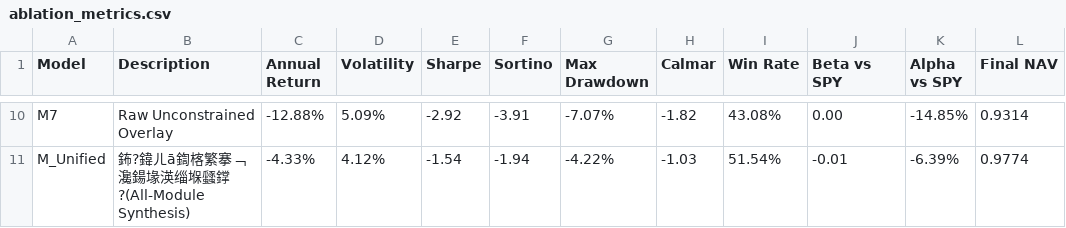
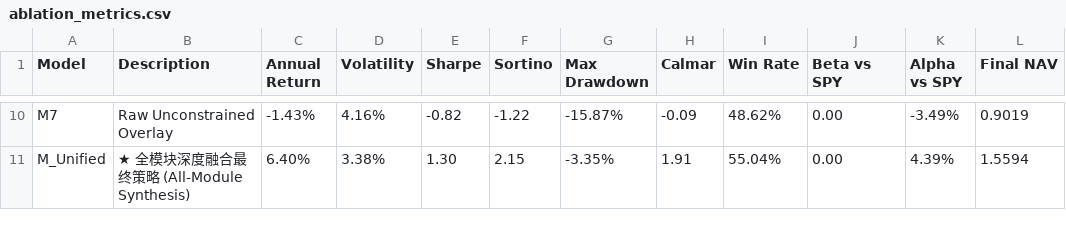
Before and after one commit to DFPite174/13f-top50-optimized, a CSV file: artifacts/ablation_metrics.csv, drawn as a sheet; only a part is shown, gaps mark what is left out; the diff covers the shown part only; the diff names each change by its address in the sheet, - before the commit and + after, or states it on an @@ line.

```diff
--- a/artifacts/ablation_metrics.csv
+++ b/artifacts/ablation_metrics.csv
-C10 (Annual Return): -12.88%
+C10 (Annual Return): -1.43%
-D10 (Volatility): 5.09%
+D10 (Volatility): 4.16%
-E10 (Sharpe): -2.92
+E10 (Sharpe): -0.82
-F10 (Sortino): -3.91
+F10 (Sortino): -1.22
-G10 (Max Drawdown): -7.07%
+G10 (Max Drawdown): -15.87%
-H10 (Calmar): -1.82
+H10 (Calmar): -0.09
-I10 (Win Rate): 43.08%
+I10 (Win Rate): 48.62%
-K10 (Alpha vs SPY): -14.85%
+K10 (Alpha vs SPY): -3.49%
-L10 (Final NAV): 0.9314
+L10 (Final NAV): 0.9019
-B11 (Description): 鈽?鍏ㄦā鍧楁繁搴﹁瀺鍚堟渶缁堢瓥鐣?(All-Module Synthesis)
+B11 (Description): ★ 全模块深度融合最终策略 (All-Module Synthesis)
-C11 (Annual Return): -4.33%
+C11 (Annual Return): 6.40%
-D11 (Volatility): 4.12%
+D11 (Volatility): 3.38%
-E11 (Sharpe): -1.54
+E11 (Sharpe): 1.30
-F11 (Sortino): -1.94
+F11 (Sortino): 2.15
-G11 (Max Drawdown): -4.22%
+G11 (Max Drawdown): -3.35%
-H11 (Calmar): -1.03
+H11 (Calmar): 1.91
-I11 (Win Rate): 51.54%
+I11 (Win Rate): 55.04%
-J11 (Beta vs SPY): -0.01
+J11 (Beta vs SPY): 0.00
-K11 (Alpha vs SPY): -6.39%
+K11 (Alpha vs SPY): 4.39%
-L11 (Final NAV): 0.9774
+L11 (Final NAV): 1.5594
```
Also changed, not shown: 78 edited cells elsewhere in this file, 5 other files.
